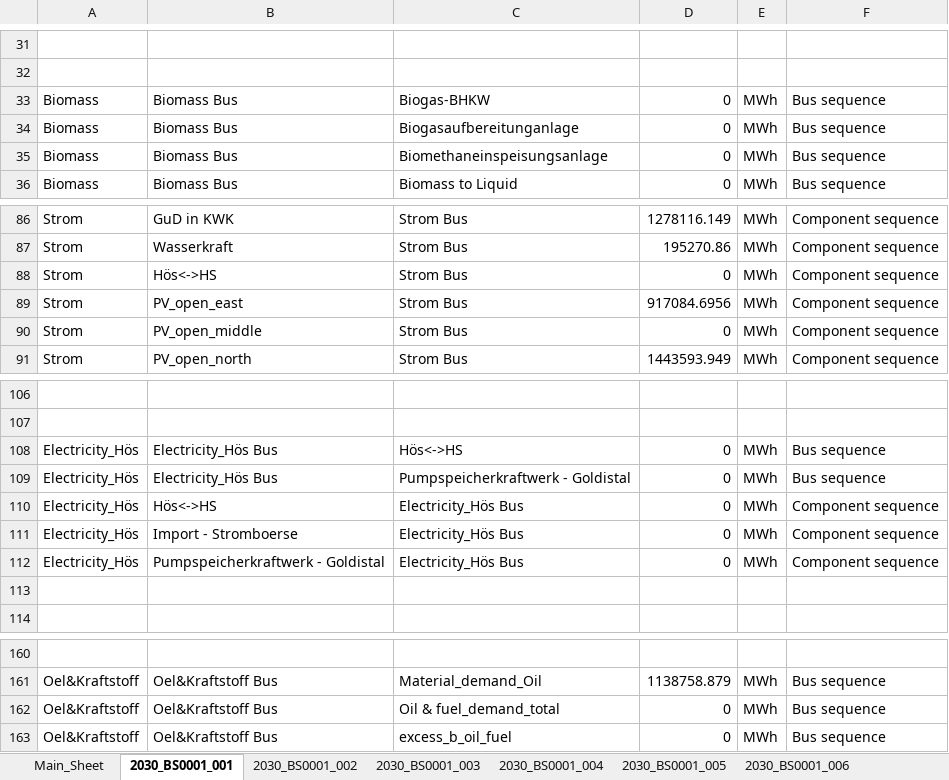
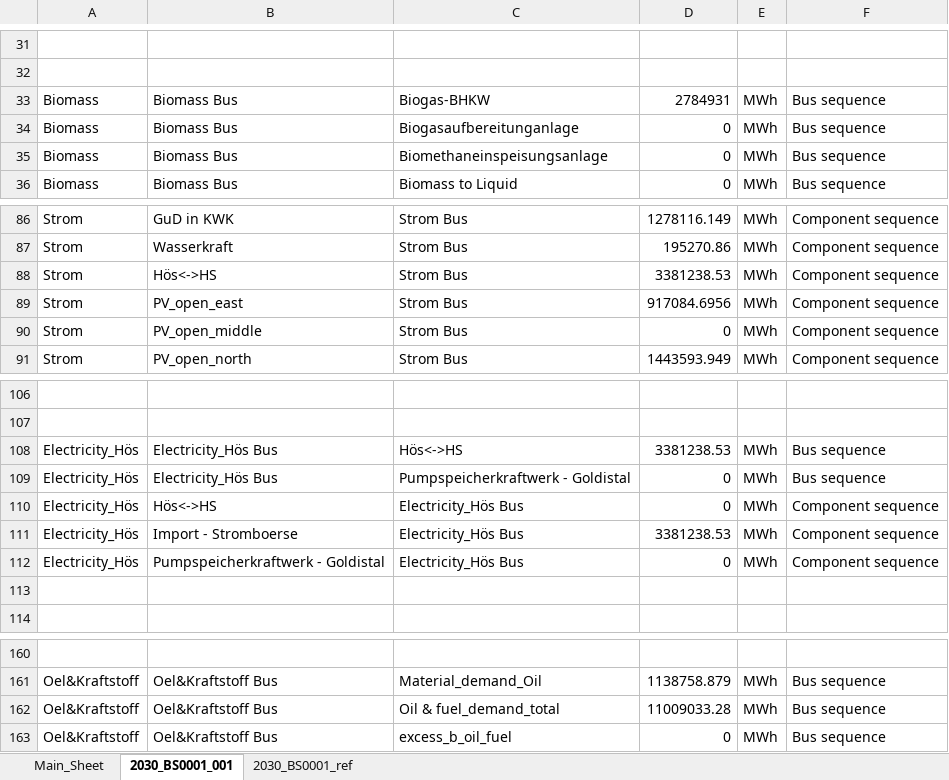
Before and after one commit to in-RET/ZO.RRO2, an Excel workbook: results/2030_BS0001/Sankey_sequences_all_scenarios.xlsx, sheet 2030_BS0001_001, drawn as a sheet; only a part is shown, gaps mark what is left out; values as stored, in another font and other column widths than the file's, no borders; the diff covers the shown part only; the diff names each change by its address in the sheet, - before the commit and + after, or states it on an @@ line.

```diff
--- a/results/2030_BS0001/Sankey_sequences_all_scenarios.xlsx (sheet 2030_BS0001_001)
+++ b/results/2030_BS0001/Sankey_sequences_all_scenarios.xlsx (sheet 2030_BS0001_001)
-sheet tab: 2030_BS0001_002
-sheet tab: 2030_BS0001_003
-sheet tab: 2030_BS0001_004
-sheet tab: 2030_BS0001_005
-sheet tab: 2030_BS0001_006
-D33: 0
+D33: 2784931
-D88: 0
+D88: 3381238.53
-D108: 0
+D108: 3381238.53
-D111: 0
+D111: 3381238.53
-D162: 0
+D162: 11009033.28
```
Also changed, not shown: 8 edited cells elsewhere in this sheet, other sheet tabs, 17 other files.
